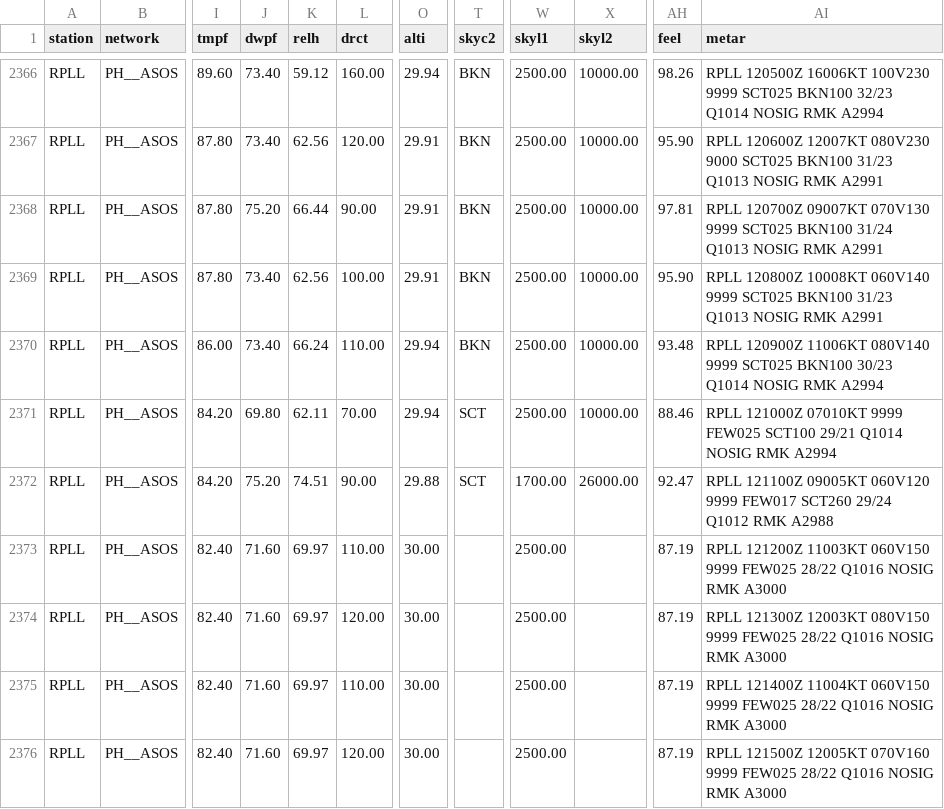
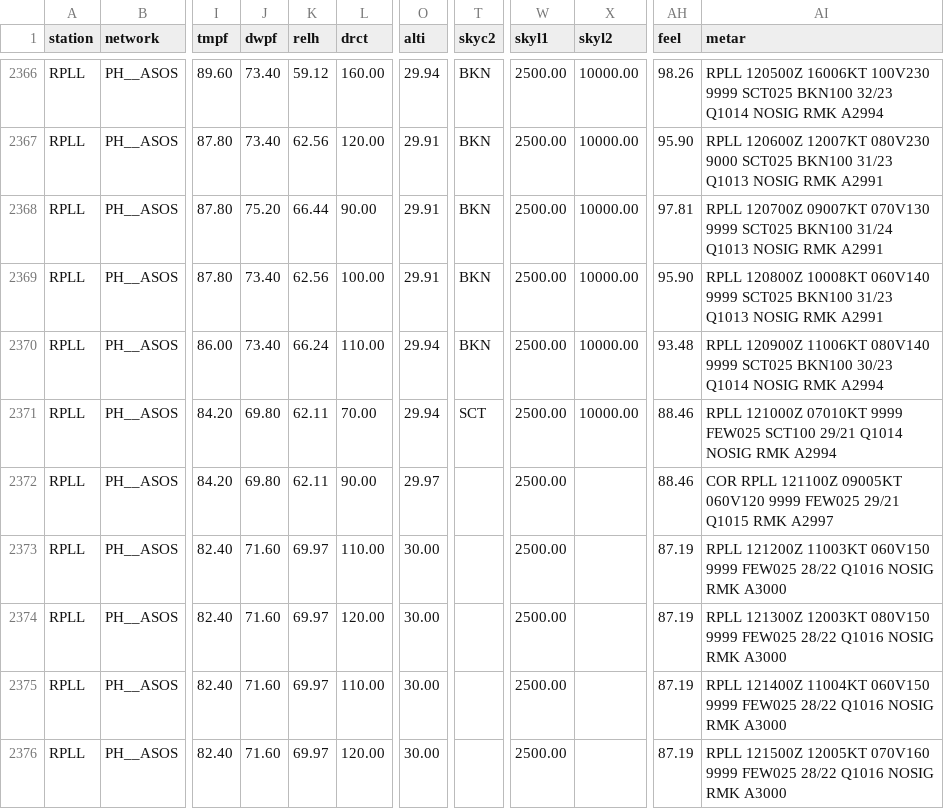
Before and after one commit to zgkn/METAR_data, a CSV file: data/metar/metar_sea_2026-11-12.csv, drawn as a sheet; only a part is shown, gaps mark what is left out; the diff names each change by its address in the sheet, - before the commit and + after, or states it on an @@ line.

```diff
--- a/data/metar/metar_sea_2026-11-12.csv
+++ b/data/metar/metar_sea_2026-11-12.csv
-J2372 (dwpf): 75.20
+J2372 (dwpf): 69.80
-K2372 (relh): 74.51
+K2372 (relh): 62.11
-O2372 (alti): 29.88
+O2372 (alti): 29.97
-T2372 (skyc2): SCT
+T2372 (skyc2): (empty)
-W2372 (skyl1): 1700.00
+W2372 (skyl1): 2500.00
-X2372 (skyl2): 26000.00
+X2372 (skyl2): (empty)
-AH2372 (feel): 92.47
+AH2372 (feel): 88.46
-AI2372 (metar): RPLL 121100Z 09005KT 060V120 9999 FEW017 SCT260 29/24 Q1012 RMK A2988
+AI2372 (metar): COR RPLL 121100Z 09005KT 060V120 9999 FEW025 29/21 Q1015 RMK A2997
```
Also changed, not shown: 1 other file.
